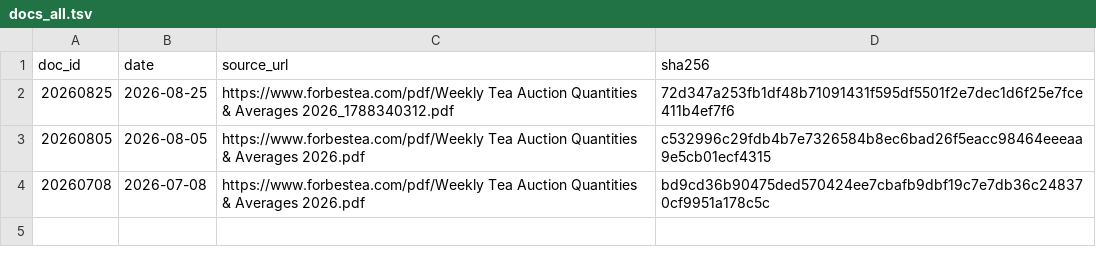
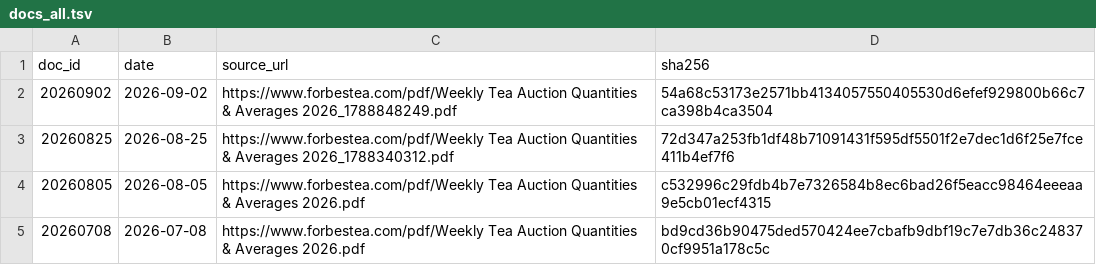
Before and after one commit to zr101/srilanka-data, a TSV file: data/forbes_tea/docs_all.tsv, drawn as a sheet.

```diff
--- a/data/forbes_tea/docs_all.tsv
+++ b/data/forbes_tea/docs_all.tsv
@@ -1,2 +1,3 @@
 doc_id	date	source_url	sha256
+20260902	2026-09-02	https://www.forbestea.com/pdf/Weekly Tea Auction Quantities & Averages 2026_1788848249.pdf	54a68c53173e2571bb4134057550405530d6efef929800b66c7ca398b4ca3504
 20260825	2026-08-25	https://www.forbestea.com/pdf/Weekly Tea Auction Quantities & Averages 2026_1788340312.pdf	72d347a253fb1df48b71091431f595df5501f2e7dec1d6f25e7fce411b4ef7f6
```
Also changed, not shown: data/forbes_tea/docs_last100.tsv, 5 other files.
